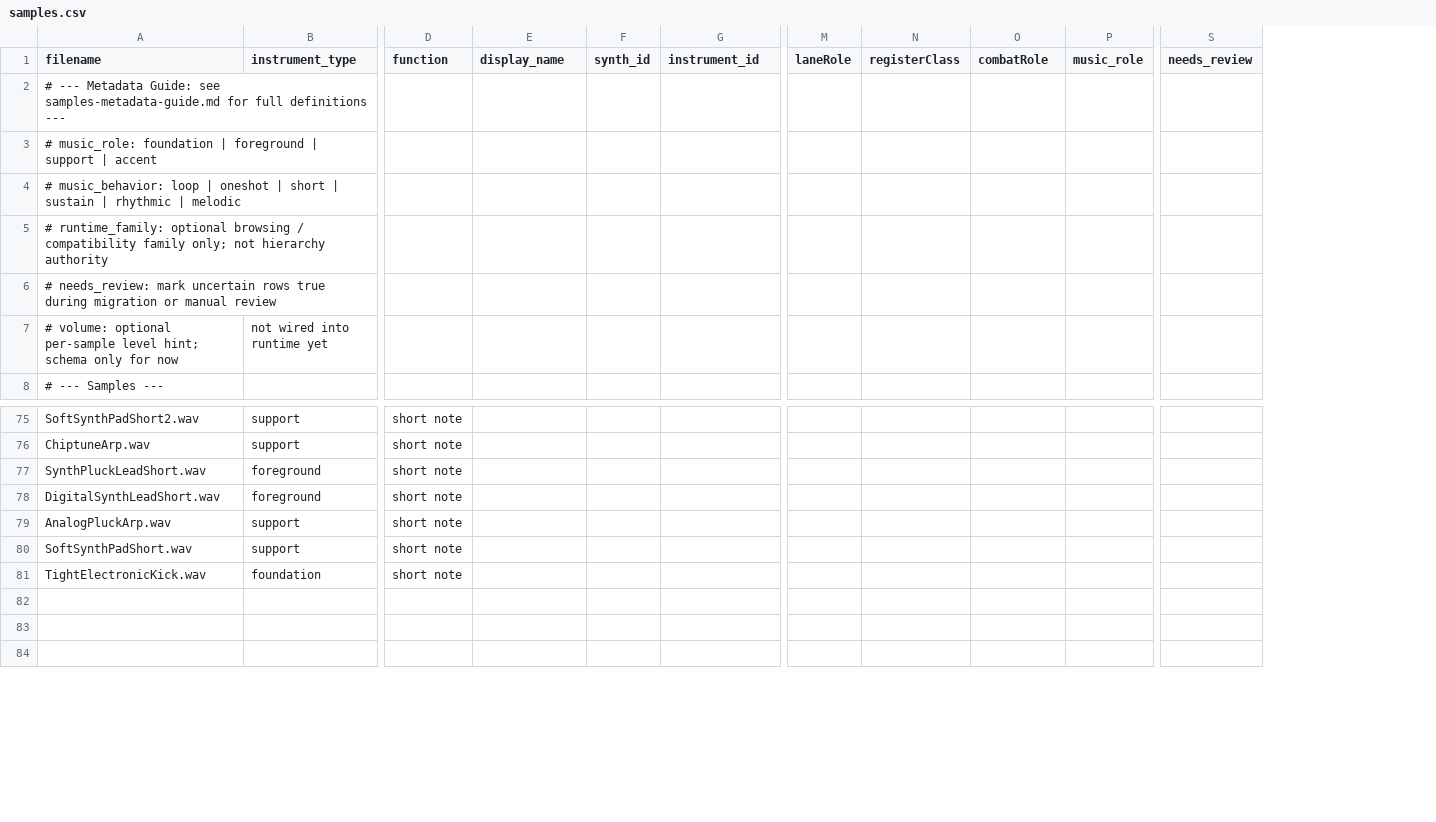
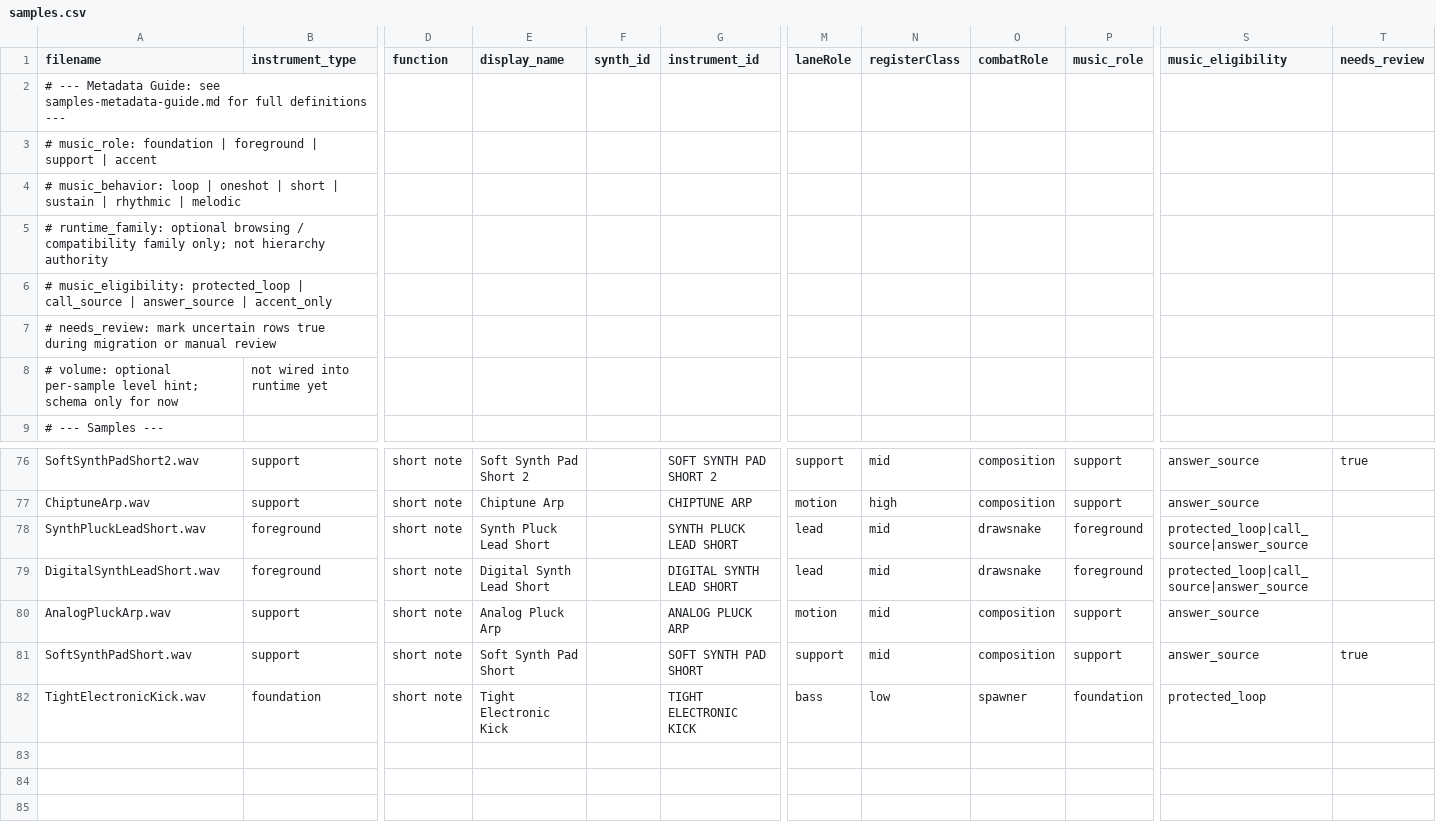
Before and after one commit to Russ-Earwaker/music-toy.github.io, a CSV file: samples.csv, drawn as a sheet; only a part is shown, gaps mark what is left out; addresses are those after the commit; rows hold the shown columns only; the diff covers the shown part only; the diff names each change by its address in the sheet, - before the commit and + after, or states it on an @@ line.

```diff
--- a/samples.csv
+++ b/samples.csv
+column S (music_eligibility), rows 76-82: answer_source | answer_source | protected_loop|call_source|answer_source | protected_loop|call_source|answer_source | answer_source | answer_source | protected_loop
+row 6: # music_eligibility: protected_loop | call_source | answer_source | accent_only
-E76 (display_name): (empty)
+E76 (display_name): Soft Synth Pad Short 2
-G76 (instrument_id): (empty)
+G76 (instrument_id): SOFT SYNTH PAD SHORT 2
-M76 (laneRole): (empty)
+M76 (laneRole): support
-N76 (registerClass): (empty)
+N76 (registerClass): mid
-O76:O77 (combatRole): (empty)
+O76:O77 (combatRole): composition
-P76:P77 (music_role): (empty)
+P76:P77 (music_role): support
-T76 (needs_review): (empty)
+T76 (needs_review): true
-E77 (display_name): (empty)
+E77 (display_name): Chiptune Arp
-G77 (instrument_id): (empty)
+G77 (instrument_id): CHIPTUNE ARP
-M77 (laneRole): (empty)
+M77 (laneRole): motion
-N77 (registerClass): (empty)
+N77 (registerClass): high
-E78 (display_name): (empty)
+E78 (display_name): Synth Pluck Lead Short
-G78 (instrument_id): (empty)
+G78 (instrument_id): SYNTH PLUCK LEAD SHORT
-M78:M79 (laneRole): (empty)
+M78:M79 (laneRole): lead
-N78:N81 (registerClass): (empty)
+N78:N81 (registerClass): mid
-O78:O79 (combatRole): (empty)
+O78:O79 (combatRole): drawsnake
-P78:P79 (music_role): (empty)
+P78:P79 (music_role): foreground
-E79 (display_name): (empty)
+E79 (display_name): Digital Synth Lead Short
-G79 (instrument_id): (empty)
+G79 (instrument_id): DIGITAL SYNTH LEAD SHORT
-E80 (display_name): (empty)
+E80 (display_name): Analog Pluck Arp
-G80 (instrument_id): (empty)
+G80 (instrument_id): ANALOG PLUCK ARP
-M80 (laneRole): (empty)
+M80 (laneRole): motion
-O80:O81 (combatRole): (empty)
+O80:O81 (combatRole): composition
-P80:P81 (music_role): (empty)
+P80:P81 (music_role): support
-E81 (display_name): (empty)
+E81 (display_name): Soft Synth Pad Short
-G81 (instrument_id): (empty)
+G81 (instrument_id): SOFT SYNTH PAD SHORT
-M81 (laneRole): (empty)
+M81 (laneRole): support
-T81 (needs_review): (empty)
+T81 (needs_review): true
-E82 (display_name): (empty)
+E82 (display_name): Tight Electronic Kick
-G82 (instrument_id): (empty)
+G82 (instrument_id): TIGHT ELECTRONIC KICK
-M82 (laneRole): (empty)
+M82 (laneRole): bass
-N82 (registerClass): (empty)
+N82 (registerClass): low
-O82 (combatRole): (empty)
+O82 (combatRole): spawner
-P82 (music_role): (empty)
+P82 (music_role): foundation
```
Also changed, not shown: 51 edited cells elsewhere in this file, 56 other files.
